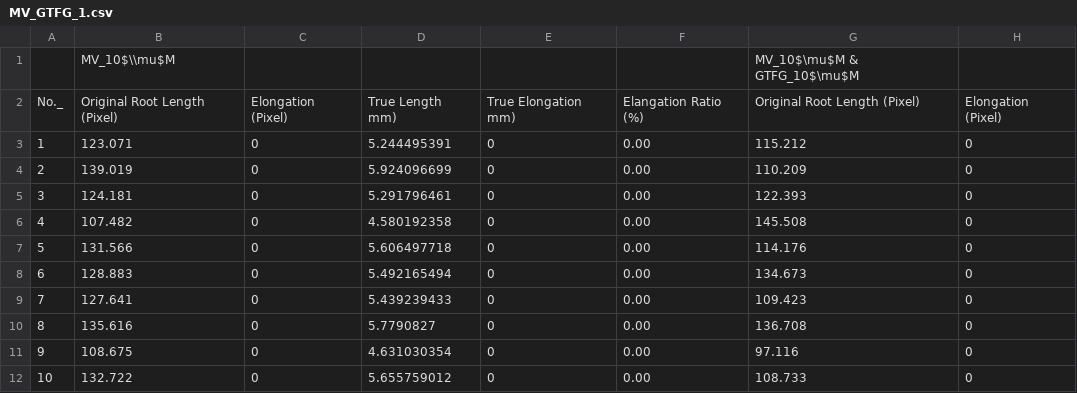
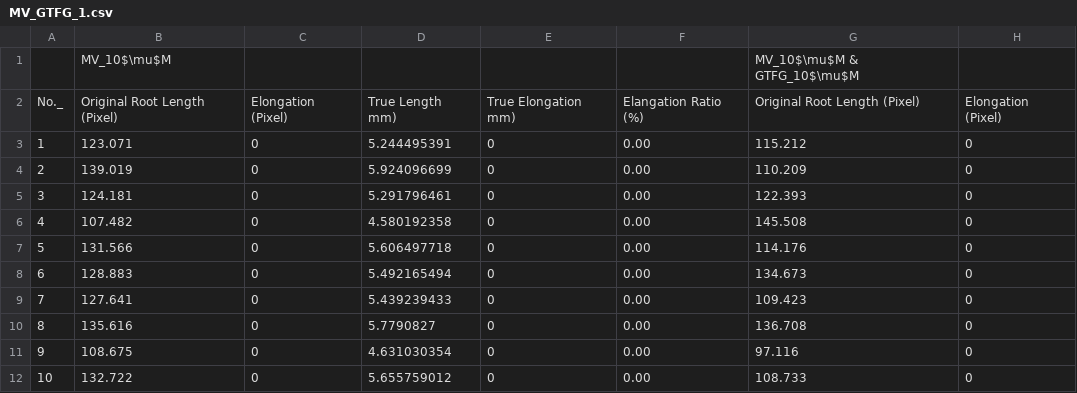
Before and after one commit to Hummels0211/Yao-Min-s-Project, a CSV file: MV_GTFG_1.csv, drawn as a sheet; only a part is shown; the diff names each change by its address in the sheet, - before the commit and + after, or states it on an @@ line.

Commit message:
Update MV_GTFG_1.csv

```diff
--- a/MV_GTFG_1.csv
+++ b/MV_GTFG_1.csv
-B1: MV_10$\\mu$M
+B1: MV_10$\mu$M
```
